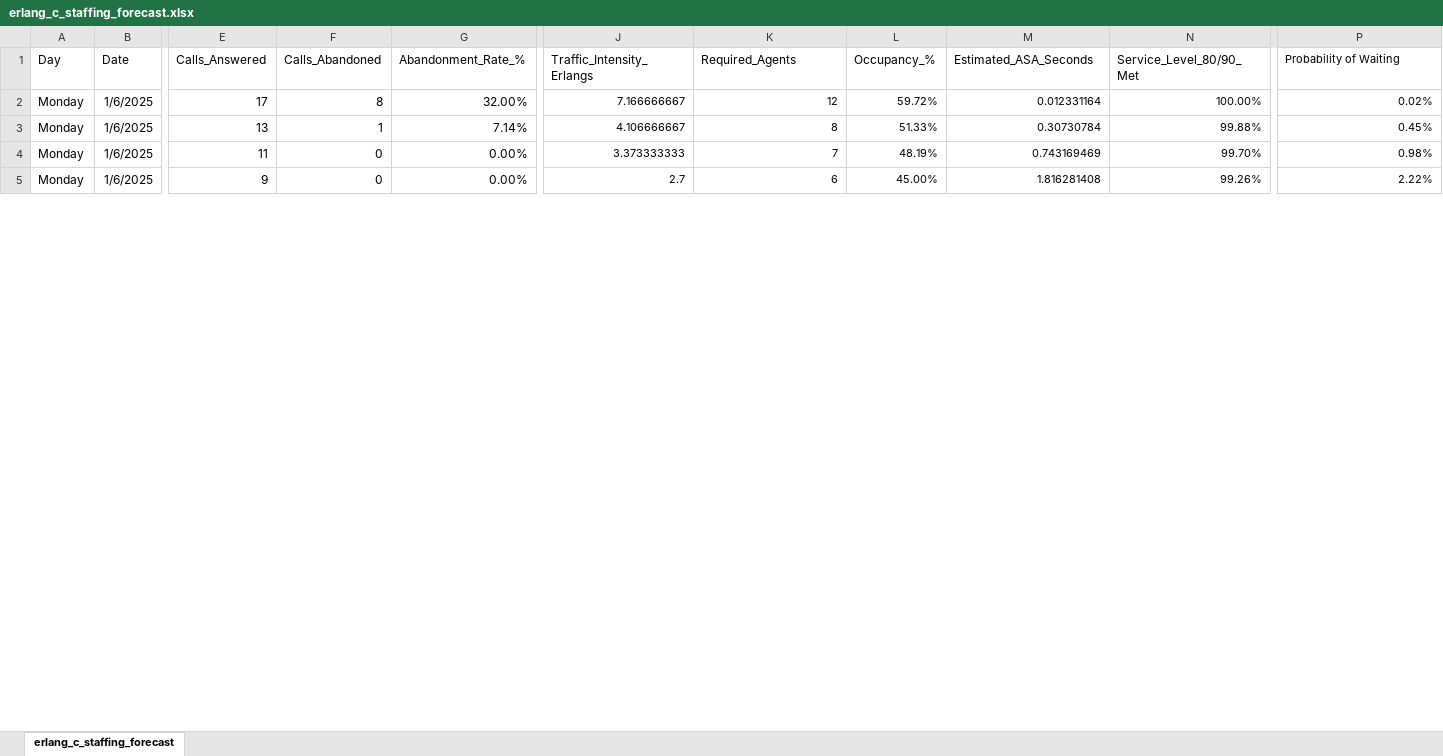
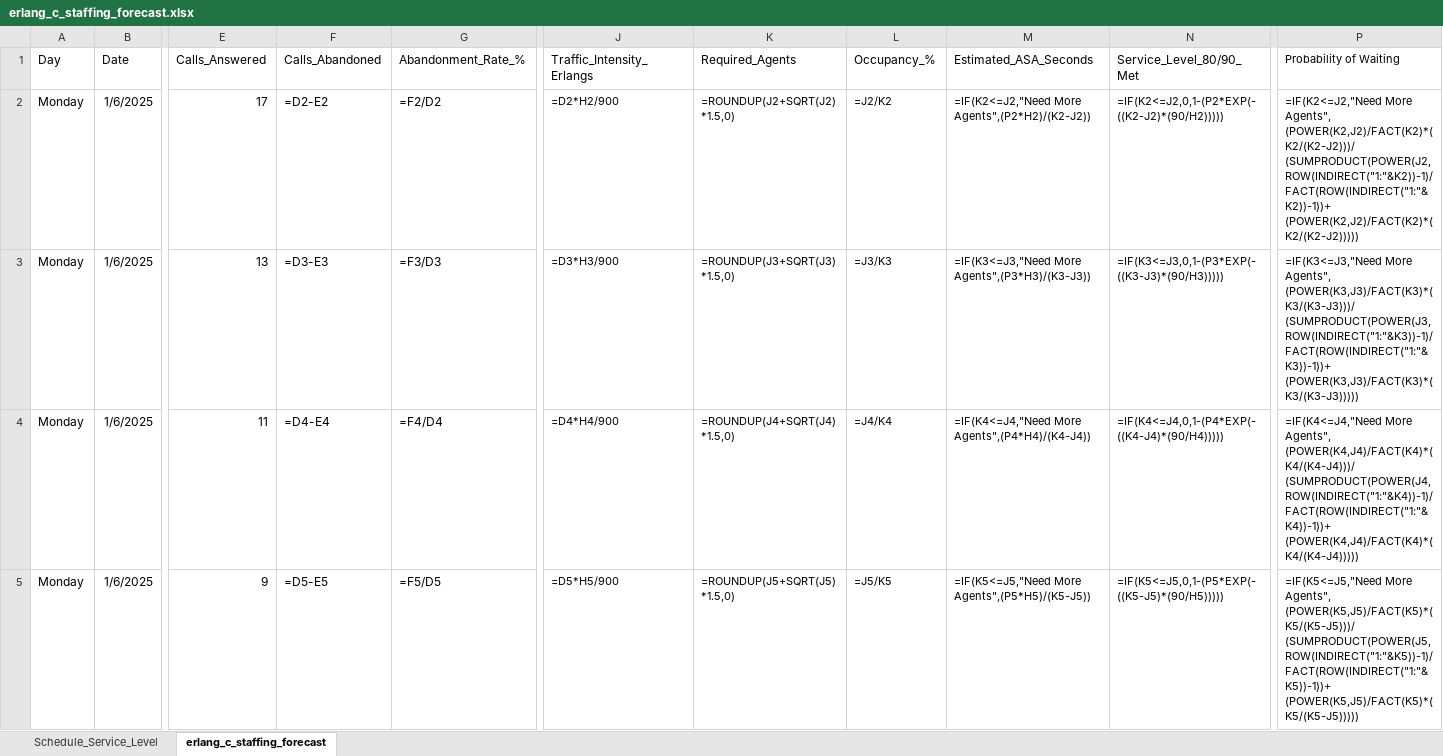
Before and after one commit to dpereda/call-center-workforce-planning, an Excel workbook: erlang_c_staffing_forecast.xlsx, sheet erlang_c_staffing_forecast, drawn as a sheet; only a part is shown, gaps mark what is left out; values as stored, in another font and other column widths than the file's, no borders; formulas without a stored value are shown as written; ↵ is a line break in a cell; the diff covers the shown part only; the diff names each change by its address in the sheet, - before the commit and + after, or states it on an @@ line.

```diff
--- a/erlang_c_staffing_forecast.xlsx (sheet erlang_c_staffing_forecast)
+++ b/erlang_c_staffing_forecast.xlsx (sheet erlang_c_staffing_forecast)
+sheet tab: Schedule_Service_Level
-F2 (Calls_Abandoned): 8
+F2 (Calls_Abandoned): =D2-E2
-G2 (Abandonment_Rate_%): 32.00%
+G2 (Abandonment_Rate_%): =F2/D2
-J2 (Traffic_Intensity_Erlangs): 7.166666667
+J2 (Traffic_Intensity_Erlangs): =D2*H2/900
-K2 (Required_Agents): 12
+K2 (Required_Agents): =ROUNDUP(J2+SQRT(J2)*1.5,0)
-L2 (Occupancy_%): 59.72%
+L2 (Occupancy_%): =J2/K2
-M2 (Estimated_ASA_Seconds): 0.012331164
+M2 (Estimated_ASA_Seconds): =IF(K2<=J2,"Need More Agents",(P2*H2)/(K2-J2))
-N2 (Service_Level_80/90_Met): 100.00%
+N2 (Service_Level_80/90_Met): =IF(K2<=J2,0,1-(P2*EXP(-((K2-J2)*(90/H2)))))
-P2 (Probability of Waiting): 0.02%
+P2 (Probability of Waiting): =IF(K2<=J2,"Need More Agents", ↵ (POWER(K2,J2)/FACT(K2)*(K2/(K2-J2)))/ ↵ (SUMPRODUCT(POWER(J2,ROW(INDIRECT("1:"&K2))-1)/FACT(ROW(INDIRECT("1:"&K2))-1))+ ↵ (POWER(K2,J2)/FACT(K2)*(K2/(K2-J2)))))
-F3 (Calls_Abandoned): 1
+F3 (Calls_Abandoned): =D3-E3
-G3 (Abandonment_Rate_%): 7.14%
+G3 (Abandonment_Rate_%): =F3/D3
-J3 (Traffic_Intensity_Erlangs): 4.106666667
+J3 (Traffic_Intensity_Erlangs): =D3*H3/900
-K3 (Required_Agents): 8
+K3 (Required_Agents): =ROUNDUP(J3+SQRT(J3)*1.5,0)
-L3 (Occupancy_%): 51.33%
+L3 (Occupancy_%): =J3/K3
-M3 (Estimated_ASA_Seconds): 0.30730784
+M3 (Estimated_ASA_Seconds): =IF(K3<=J3,"Need More Agents",(P3*H3)/(K3-J3))
-N3 (Service_Level_80/90_Met): 99.88%
+N3 (Service_Level_80/90_Met): =IF(K3<=J3,0,1-(P3*EXP(-((K3-J3)*(90/H3)))))
-P3 (Probability of Waiting): 0.45%
+P3 (Probability of Waiting): =IF(K3<=J3,"Need More Agents", ↵ (POWER(K3,J3)/FACT(K3)*(K3/(K3-J3)))/ ↵ (SUMPRODUCT(POWER(J3,ROW(INDIRECT("1:"&K3))-1)/FACT(ROW(INDIRECT("1:"&K3))-1))+ ↵ (POWER(K3,J3)/FACT(K3)*(K3/(K3-J3)))))
-F4 (Calls_Abandoned): 0
+F4 (Calls_Abandoned): =D4-E4
-G4 (Abandonment_Rate_%): 0.00%
+G4 (Abandonment_Rate_%): =F4/D4
-J4 (Traffic_Intensity_Erlangs): 3.373333333
+J4 (Traffic_Intensity_Erlangs): =D4*H4/900
-K4 (Required_Agents): 7
+K4 (Required_Agents): =ROUNDUP(J4+SQRT(J4)*1.5,0)
-L4 (Occupancy_%): 48.19%
+L4 (Occupancy_%): =J4/K4
-M4 (Estimated_ASA_Seconds): 0.743169469
+M4 (Estimated_ASA_Seconds): =IF(K4<=J4,"Need More Agents",(P4*H4)/(K4-J4))
-N4 (Service_Level_80/90_Met): 99.70%
+N4 (Service_Level_80/90_Met): =IF(K4<=J4,0,1-(P4*EXP(-((K4-J4)*(90/H4)))))
-P4 (Probability of Waiting): 0.98%
+P4 (Probability of Waiting): =IF(K4<=J4,"Need More Agents", ↵ (POWER(K4,J4)/FACT(K4)*(K4/(K4-J4)))/ ↵ (SUMPRODUCT(POWER(J4,ROW(INDIRECT("1:"&K4))-1)/FACT(ROW(INDIRECT("1:"&K4))-1))+ ↵ (POWER(K4,J4)/FACT(K4)*(K4/(K4-J4)))))
-F5 (Calls_Abandoned): 0
+F5 (Calls_Abandoned): =D5-E5
-G5 (Abandonment_Rate_%): 0.00%
+G5 (Abandonment_Rate_%): =F5/D5
-J5 (Traffic_Intensity_Erlangs): 2.7
+J5 (Traffic_Intensity_Erlangs): =D5*H5/900
-K5 (Required_Agents): 6
+K5 (Required_Agents): =ROUNDUP(J5+SQRT(J5)*1.5,0)
-L5 (Occupancy_%): 45.00%
+L5 (Occupancy_%): =J5/K5
-M5 (Estimated_ASA_Seconds): 1.816281408
+M5 (Estimated_ASA_Seconds): =IF(K5<=J5,"Need More Agents",(P5*H5)/(K5-J5))
-N5 (Service_Level_80/90_Met): 99.26%
+N5 (Service_Level_80/90_Met): =IF(K5<=J5,0,1-(P5*EXP(-((K5-J5)*(90/H5)))))
-P5 (Probability of Waiting): 2.22%
+P5 (Probability of Waiting): =IF(K5<=J5,"Need More Agents", ↵ (POWER(K5,J5)/FACT(K5)*(K5/(K5-J5)))/ ↵ (SUMPRODUCT(POWER(J5,ROW(INDIRECT("1:"&K5))-1)/FACT(ROW(INDIRECT("1:"&K5))-1))+ ↵ (POWER(K5,J5)/FACT(K5)*(K5/(K5-J5)))))
```
Also changed, not shown: 1696 edited cells elsewhere in this sheet, 4 other files.
